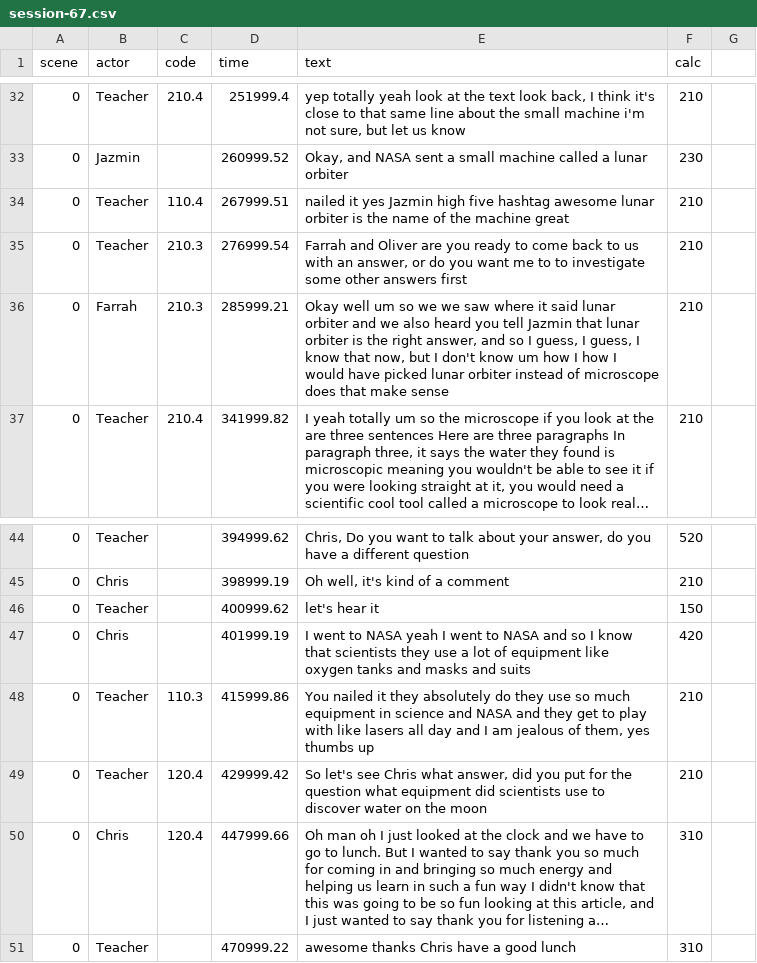
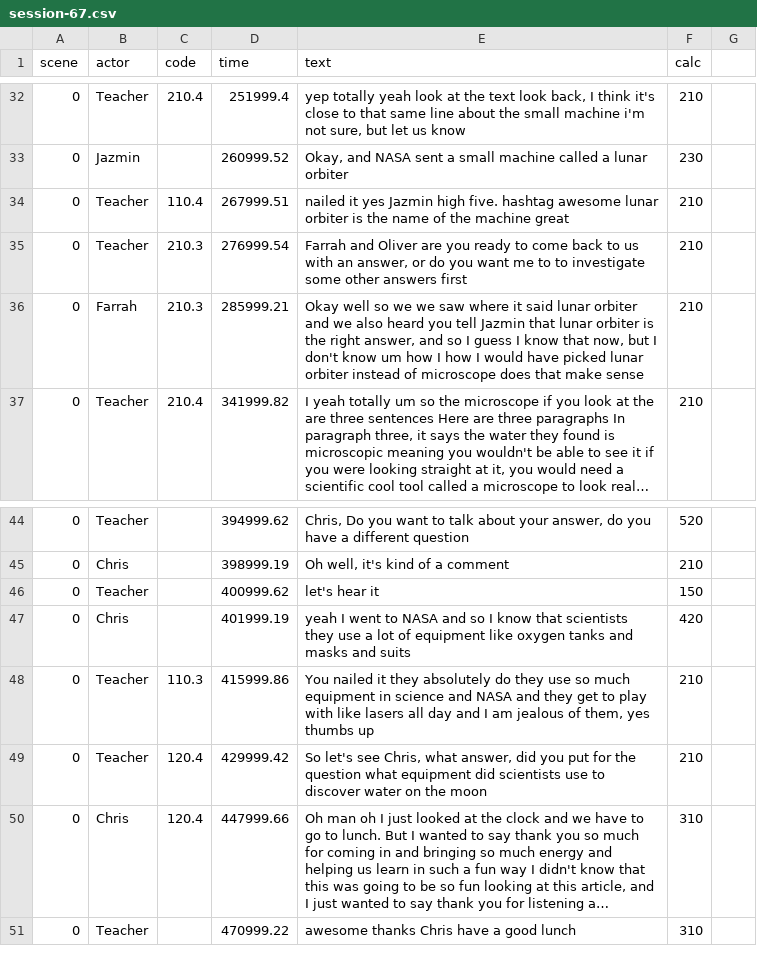
Before and after one commit to bferster/liza, a CSV file: assets/session-67.csv, drawn as a sheet; only a part is shown, gaps mark what is left out; long unchanged cells end in …; the diff covers the shown part only; the diff names each change by its address in the sheet, - before the commit and + after, or states it on an @@ line.

```diff
--- a/assets/session-67.csv
+++ b/assets/session-67.csv
-E34 (text): …Jazmin high five hashtag awesome…
+E34 (text): …Jazmin high five. hashtag awesome…
-E36 (text): Okay well um so we we saw where it said lunar orbiter and we also heard you tell Jazmin that lunar orbiter is the right answer, and so I guess, I guess, I know…
+E36 (text): Okay well so we we saw where it said lunar orbiter and we also heard you tell Jazmin that lunar orbiter is the right answer, and so I guess I know…
-E47 (text): I went to NASA yeah I…
+E47 (text): yeah I…
-E49 (text): …let's see Chris what answer,…
+E49 (text): …let's see Chris, what answer,…
```
Also changed, not shown: 19 edited cells elsewhere in this file, 5 other files.
